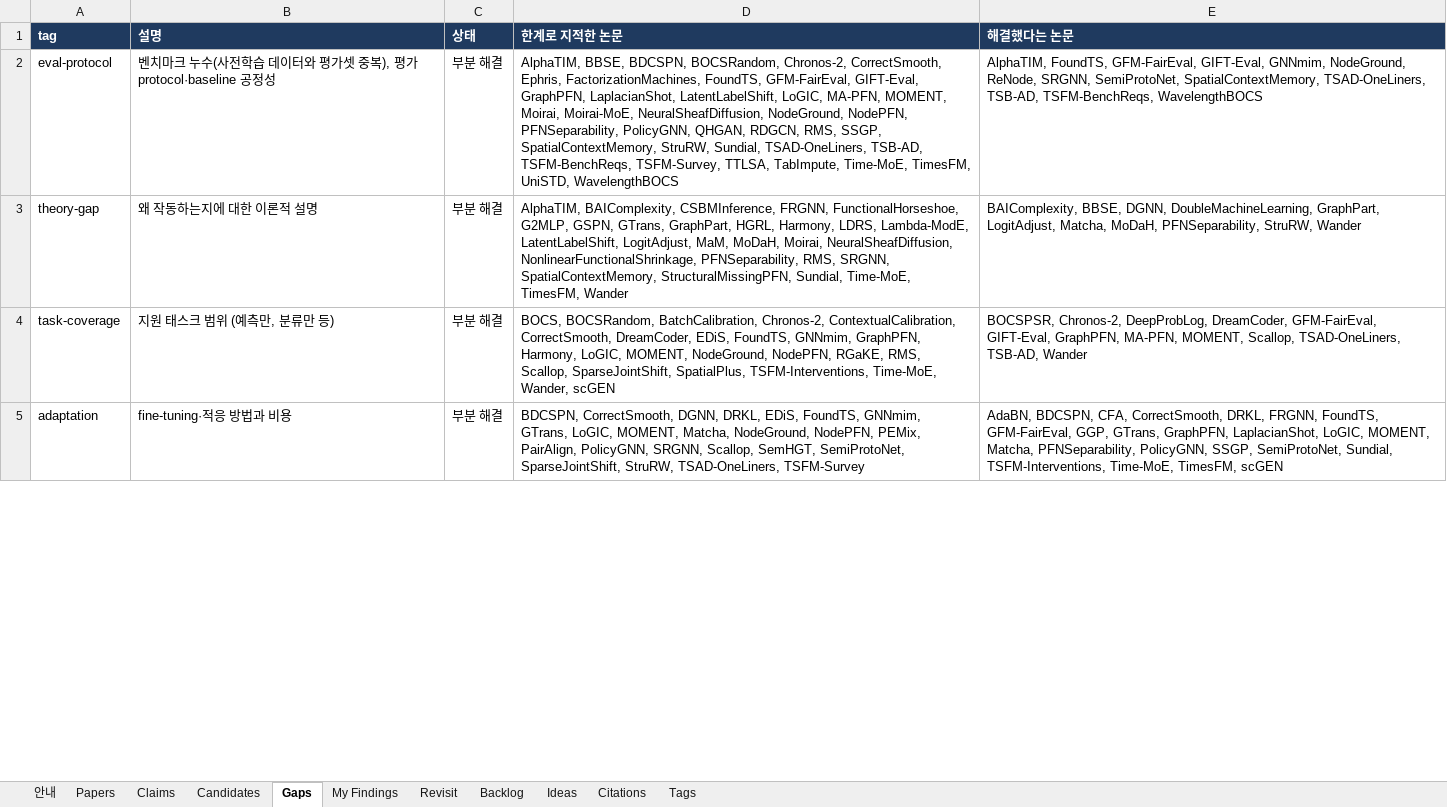
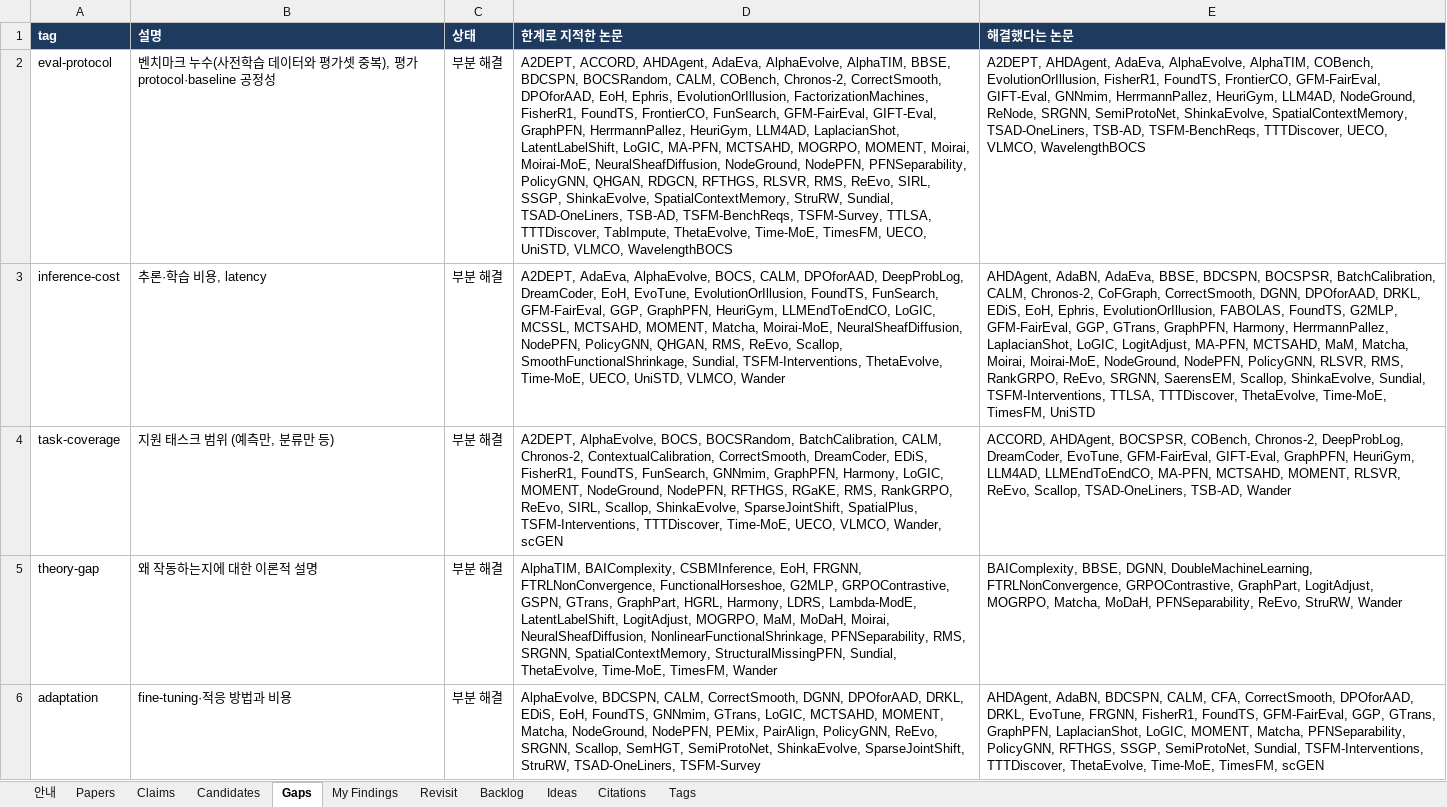
Before and after one commit to seongjinan11-source/research-harness, an Excel workbook: out/research_harness.xlsx, sheet Gaps, drawn as a sheet; only a part is shown; values as stored, in another font and other column widths than the file's, no borders; removed rows and columns are numbered as before the commit, all else as after; the diff covers the shown part only; the diff names each change by its address in the sheet, - before the commit and + after, or states it on an @@ line.

```diff
--- a/out/research_harness.xlsx (sheet Gaps)
+++ b/out/research_harness.xlsx (sheet Gaps)
-D2 (한계로 지적한 논문): AlphaTIM, BBSE, BDCSPN, BOCSRandom, Chronos-2, CorrectSmooth, Ephris, FactorizationMachines, FoundTS, GFM-FairEval, GIFT-Eval, GraphPFN, LaplacianShot, LatentLabelShift, LoGIC, MA-PFN, MOMENT, Moirai, Moirai-MoE, NeuralSheafDiffusion, NodeGround, NodePFN, PFNSeparability, PolicyGNN, QHGAN, RDGCN, RMS, SSGP, SpatialContextMemory, StruRW, Sundial, TSAD-OneLiners, TSB-AD, TSFM-BenchReqs, TSFM-Survey, TTLSA, TabImpute, Time-MoE, TimesFM, UniSTD, WavelengthBOCS
+D2 (한계로 지적한 논문): A2DEPT, ACCORD, AHDAgent, AdaEva, AlphaEvolve, AlphaTIM, BBSE, BDCSPN, BOCSRandom, CALM, COBench, Chronos-2, CorrectSmooth, DPOforAAD, EoH, Ephris, EvolutionOrIllusion, FactorizationMachines, FisherR1, FoundTS, FrontierCO, FunSearch, GFM-FairEval, GIFT-Eval, GraphPFN, HerrmannPallez, HeuriGym, LLM4AD, LaplacianShot, LatentLabelShift, LoGIC, MA-PFN, MCTSAHD, MOGRPO, MOMENT, Moirai, Moirai-MoE, NeuralSheafDiffusion, NodeGround, NodePFN, PFNSeparability, PolicyGNN, QHGAN, RDGCN, RFTHGS, RLSVR, RMS, ReEvo, SIRL, SSGP, ShinkaEvolve, SpatialContextMemory, StruRW, Sundial, TSAD-OneLiners, TSB-AD, TSFM-BenchReqs, TSFM-Survey, TTLSA, TTTDiscover, TabImpute, ThetaEvolve, Time-MoE, TimesFM, UECO, UniSTD, VLMCO, WavelengthBOCS
-E2 (해결했다는 논문): AlphaTIM, FoundTS, GFM-FairEval, GIFT-Eval, GNNmim, NodeGround, ReNode, SRGNN, SemiProtoNet, SpatialContextMemory, TSAD-OneLiners, TSB-AD, TSFM-BenchReqs, WavelengthBOCS
+E2 (해결했다는 논문): A2DEPT, AHDAgent, AdaEva, AlphaEvolve, AlphaTIM, COBench, EvolutionOrIllusion, FisherR1, FoundTS, FrontierCO, GFM-FairEval, GIFT-Eval, GNNmim, HerrmannPallez, HeuriGym, LLM4AD, NodeGround, ReNode, SRGNN, SemiProtoNet, ShinkaEvolve, SpatialContextMemory, TSAD-OneLiners, TSB-AD, TSFM-BenchReqs, TTTDiscover, UECO, VLMCO, WavelengthBOCS
+row 3: inference-cost | 추론·학습 비용, latency | 부분 해결 | A2DEPT, AdaEva, AlphaEvolve, BOCS, CALM, DPOforAAD, DeepProbLog, DreamCoder, EoH, EvoTune, EvolutionOrIllusion, FoundTS, FunSearch, GFM-FairEval, GGP, GraphPFN, HeuriGym, LLMEndToEndCO, LoGIC, MCSSL, MCTSAHD, MOMENT, Matcha, Moirai-MoE, NeuralSheafDiffusion, NodePFN, PolicyGNN, QHGAN, RMS, ReEvo, Scallop, SmoothFunctionalShrinkage, Sundial, TSFM-Interventions, ThetaEvolve, Time-MoE, UECO, UniSTD, VLMCO, Wander | AHDAgent, AdaBN, AdaEva, BBSE, BDCSPN, BOCSPSR, BatchCalibration, CALM, Chronos-2, CoFGraph, CorrectSmooth, DGNN, DPOforAAD, DRKL, EDiS, EoH, Ephris, EvolutionOrIllusion, FABOLAS, FoundTS, G2MLP, GFM-FairEval, GGP, GTrans, GraphPFN, Harmony, HerrmannPallez, LaplacianShot, LoGIC, LogitAdjust, MA-PFN, MCTSAHD, MaM, Matcha, Moirai, Moirai-MoE, NodeGround, NodePFN, PolicyGNN, RLSVR, RMS, RankGRPO, ReEvo, SRGNN, SaerensEM, Scallop, ShinkaEvolve, Sundial, TSFM-Interventions, TTLSA, TTTDiscover, ThetaEvolve, Time-MoE, TimesFM, UniSTD
+row 4: task-coverage | 지원 태스크 범위 (예측만, 분류만 등) | 부분 해결 | A2DEPT, AlphaEvolve, BOCS, BOCSRandom, BatchCalibration, CALM, Chronos-2, ContextualCalibration, CorrectSmooth, DreamCoder, EDiS, FisherR1, FoundTS, FunSearch, GNNmim, GraphPFN, Harmony, LoGIC, MOMENT, NodeGround, NodePFN, RFTHGS, RGaKE, RMS, RankGRPO, ReEvo, SIRL, Scallop, ShinkaEvolve, SparseJointShift, SpatialPlus, TSFM-Interventions, TTTDiscover, Time-MoE, UECO, VLMCO, Wander, scGEN | ACCORD, AHDAgent, BOCSPSR, COBench, Chronos-2, DeepProbLog, DreamCoder, EvoTune, GFM-FairEval, GIFT-Eval, GraphPFN, HeuriGym, LLM4AD, LLMEndToEndCO, MA-PFN, MCTSAHD, MOMENT, RLSVR, ReEvo, Scallop, TSAD-OneLiners, TSB-AD, Wander
-D5 (한계로 지적한 논문): …BAIComplexity, CSBMInference, FRGNN, FunctionalHorseshoe, G2MLP, GSPN, GTrans, GraphPart, HGRL, Harmony, LDRS, Lambda-ModE, LatentLabelShift, LogitAdjust, MaM, MoDaH, Moirai, NeuralSheafDiffusion, NonlinearFunctionalShrinkage, PFNSeparability, RMS, SRGNN, SpatialContextMemory, StructuralMissingPFN, Sundial, Time-MoE, TimesFM,…
+D5 (한계로 지적한 논문): …BAIComplexity, CSBMInference, EoH, FRGNN, FTRLNonConvergence, FunctionalHorseshoe, G2MLP, GRPOContrastive, GSPN, GTrans, GraphPart, HGRL, Harmony, LDRS, Lambda-ModE, LatentLabelShift, LogitAdjust, MOGRPO, MaM, MoDaH, Moirai, NeuralSheafDiffusion, NonlinearFunctionalShrinkage, PFNSeparability, RMS, SRGNN, SpatialContextMemory, StructuralMissingPFN, Sundial, ThetaEvolve, Time-MoE, TimesFM,…
-E5 (해결했다는 논문): …DGNN, DoubleMachineLearning, GraphPart, LogitAdjust, Matcha, MoDaH, PFNSeparability, StruRW, Wander
+E5 (해결했다는 논문): …DGNN, DoubleMachineLearning, FTRLNonConvergence, GRPOContrastive, GraphPart, LogitAdjust, MOGRPO, Matcha, MoDaH, PFNSeparability, ReEvo, StruRW, Wander
-row 4: task-coverage | 지원 태스크 범위 (예측만, 분류만 등) | 부분 해결 | BOCS, BOCSRandom, BatchCalibration, Chronos-2, ContextualCalibration, CorrectSmooth, DreamCoder, EDiS, FoundTS, GNNmim, GraphPFN, Harmony, LoGIC, MOMENT, NodeGround, NodePFN, RGaKE, RMS, Scallop, SparseJointShift, SpatialPlus, TSFM-Interventions, Time-MoE, Wander, scGEN | BOCSPSR, Chronos-2, DeepProbLog, DreamCoder, GFM-FairEval, GIFT-Eval, GraphPFN, MA-PFN, MOMENT, Scallop, TSAD-OneLiners, TSB-AD, Wander
-D6 (한계로 지적한 논문): BDCSPN, CorrectSmooth, DGNN, DRKL, EDiS, FoundTS, GNNmim, GTrans, LoGIC, MOMENT, Matcha, NodeGround, NodePFN, PEMix, PairAlign, PolicyGNN, SRGNN, Scallop, SemHGT, SemiProtoNet, SparseJointShift, StruRW,…
+D6 (한계로 지적한 논문): AlphaEvolve, BDCSPN, CALM, CorrectSmooth, DGNN, DPOforAAD, DRKL, EDiS, EoH, FoundTS, GNNmim, GTrans, LoGIC, MCTSAHD, MOMENT, Matcha, NodeGround, NodePFN, PEMix, PairAlign, PolicyGNN, ReEvo, SRGNN, Scallop, SemHGT, SemiProtoNet, ShinkaEvolve, SparseJointShift, StruRW,…
-E6 (해결했다는 논문): AdaBN, BDCSPN, CFA, CorrectSmooth, DRKL, FRGNN, FoundTS, GFM-FairEval, GGP, GTrans, GraphPFN, LaplacianShot, LoGIC, MOMENT, Matcha, PFNSeparability, PolicyGNN, SSGP, SemiProtoNet, Sundial, TSFM-Interventions, Time-MoE, TimesFM,…
+E6 (해결했다는 논문): AHDAgent, AdaBN, BDCSPN, CALM, CFA, CorrectSmooth, DPOforAAD, DRKL, EvoTune, FRGNN, FisherR1, FoundTS, GFM-FairEval, GGP, GTrans, GraphPFN, LaplacianShot, LoGIC, MOMENT, Matcha, PFNSeparability, PolicyGNN, RFTHGS, SSGP, SemiProtoNet, Sundial, TSFM-Interventions, TTTDiscover, ThetaEvolve, Time-MoE, TimesFM,…
```
Also changed, not shown: 14 added rows, 13 removed rows and 4 edited cells elsewhere in this sheet, sheet Claims, sheet Papers, sheet Citations, sheet Candidates, sheet Revisit, sheet Tags, 1 more sheet, 39 other files.
